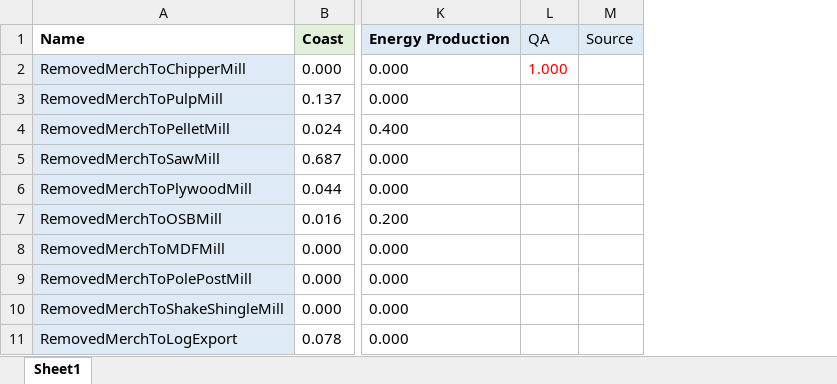
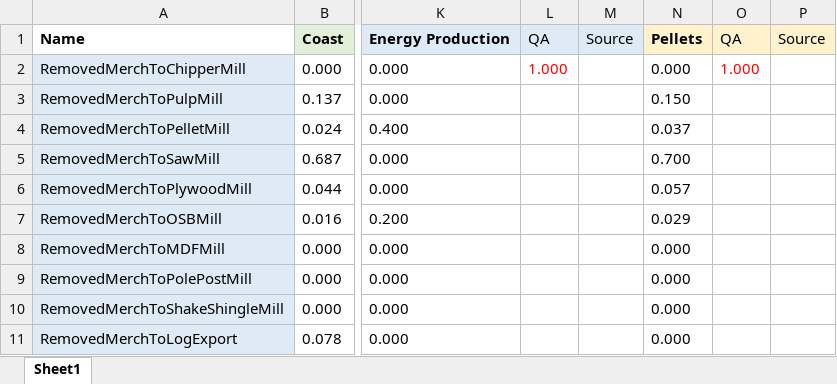
Before and after one commit to RobbieHember/fcgadgets, an Excel workbook: cbrunner/Parameters/Parameters_RemovedFate.xlsx, sheet Sheet1, drawn as a sheet; only a part is shown, gaps mark what is left out; values as stored, in another font and other column widths than the file's, no borders; the diff names each change by its address in the sheet, - before the commit and + after, or states it on an @@ line.

```diff
--- a/cbrunner/Parameters/Parameters_RemovedFate.xlsx (sheet Sheet1)
+++ b/cbrunner/Parameters/Parameters_RemovedFate.xlsx (sheet Sheet1)
+column N, rows 1-11: Pellets | 0.000 | 0.150 | 0.037 | 0.700 | 0.057 | 0.029 | 0.000 | 0.000 | 0.000 | 0.000
+column O, rows 1-2: QA | 1.000
+column P, row 1: Source
```
Also changed, not shown: cbrunner/Parameters/Parameters_Biophysical.xlsx, cbrunner/Parameters/Parameters_Economics.xlsx, 30 other files.
